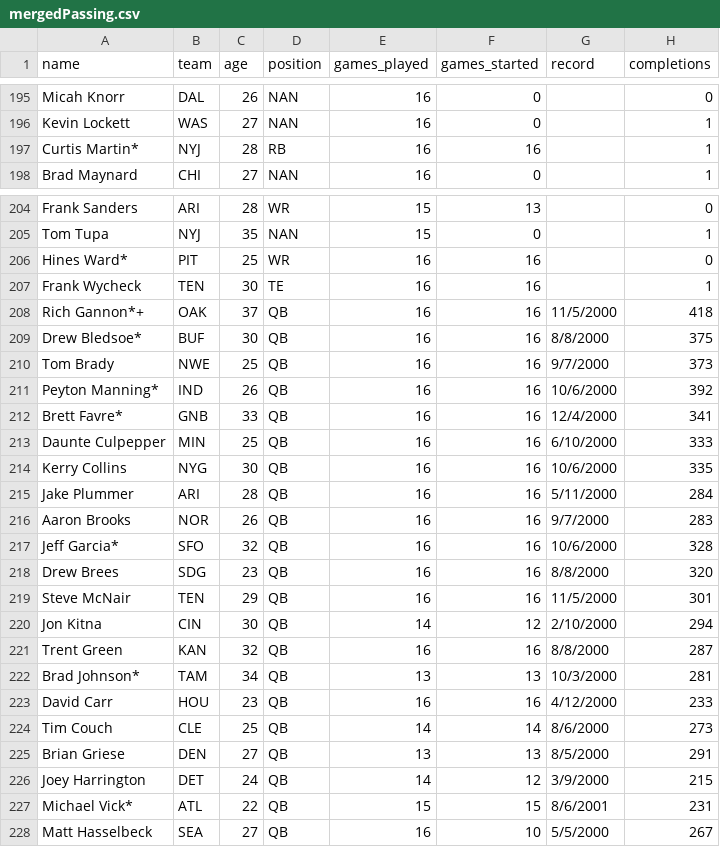
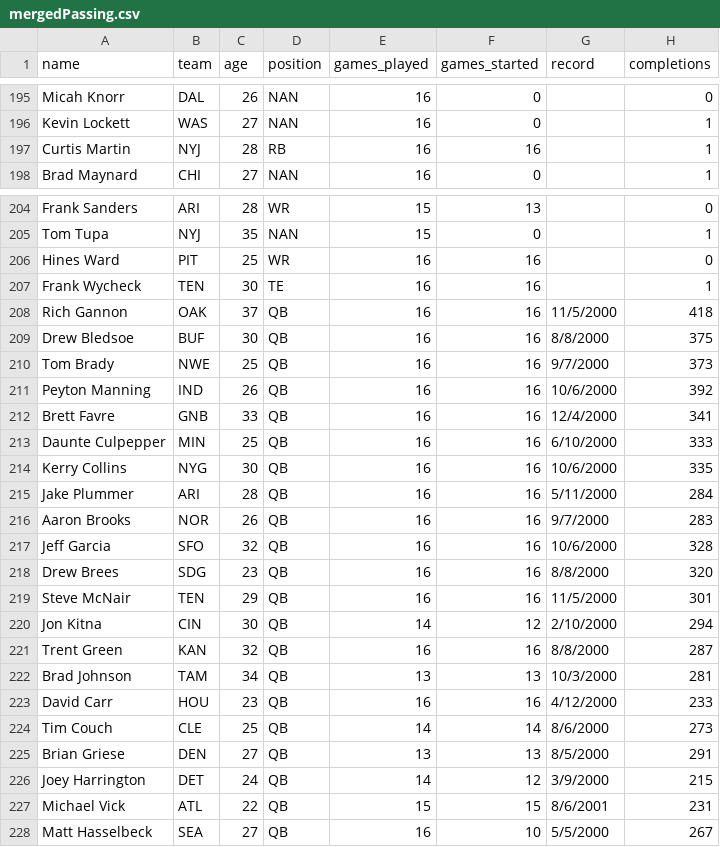
Before and after one commit to kpolimis/nfl-combine-evaluation, a CSV file: data/pfr-passing/mergedPassing.csv, drawn as a sheet; only a part is shown, gaps mark what is left out; the diff covers the shown part only; the diff names each change by its address in the sheet, - before the commit and + after, or states it on an @@ line.

Commit message:
stripped * and + from end of names

```diff
--- a/data/pfr-passing/mergedPassing.csv
+++ b/data/pfr-passing/mergedPassing.csv
-A197 (name): Curtis Martin*
+A197 (name): Curtis Martin
-A206 (name): Hines Ward*
+A206 (name): Hines Ward
-A208 (name): Rich Gannon*+
+A208 (name): Rich Gannon
-A209 (name): Drew Bledsoe*
+A209 (name): Drew Bledsoe
-A211 (name): Peyton Manning*
+A211 (name): Peyton Manning
-A212 (name): Brett Favre*
+A212 (name): Brett Favre
-A217 (name): Jeff Garcia*
+A217 (name): Jeff Garcia
-A222 (name): Brad Johnson*
+A222 (name): Brad Johnson
-A227 (name): Michael Vick*
+A227 (name): Michael Vick
```
Also changed, not shown: 67 edited cells elsewhere in this file, 1 other file.
